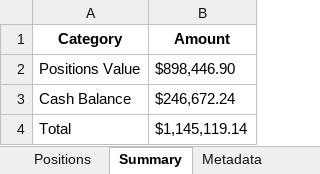
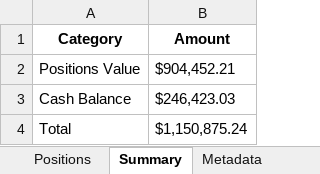
Before and after one commit to timelyrain/timeless-workspace, an Excel workbook: projects/fetch-ibkr-positions.xlsx, sheet Summary, drawn as a sheet; values as stored, in another font and other column widths than the file's, no borders; the diff names each change by its address in the sheet, - before the commit and + after, or states it on an @@ line.

```diff
--- a/projects/fetch-ibkr-positions.xlsx (sheet Summary)
+++ b/projects/fetch-ibkr-positions.xlsx (sheet Summary)
-B2 (Amount): $898,446.90
+B2 (Amount): $904,452.21
-B3 (Amount): $246,672.24
+B3 (Amount): $246,423.03
-B4 (Amount): $1,145,119.14
+B4 (Amount): $1,150,875.24
```
Also changed, not shown: sheet Positions, sheet Metadata, 1 other file.
